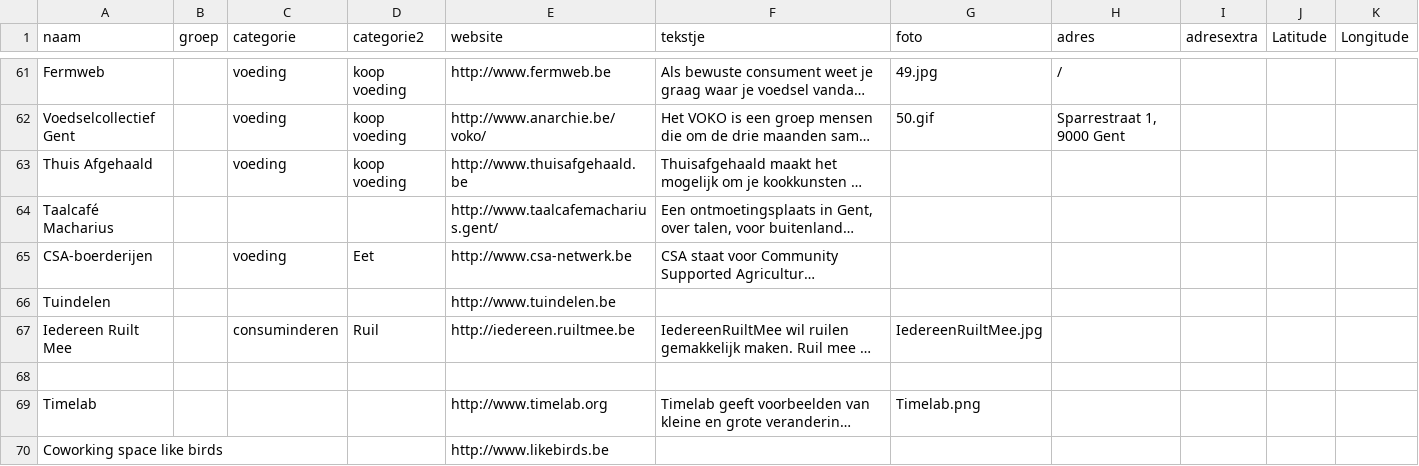
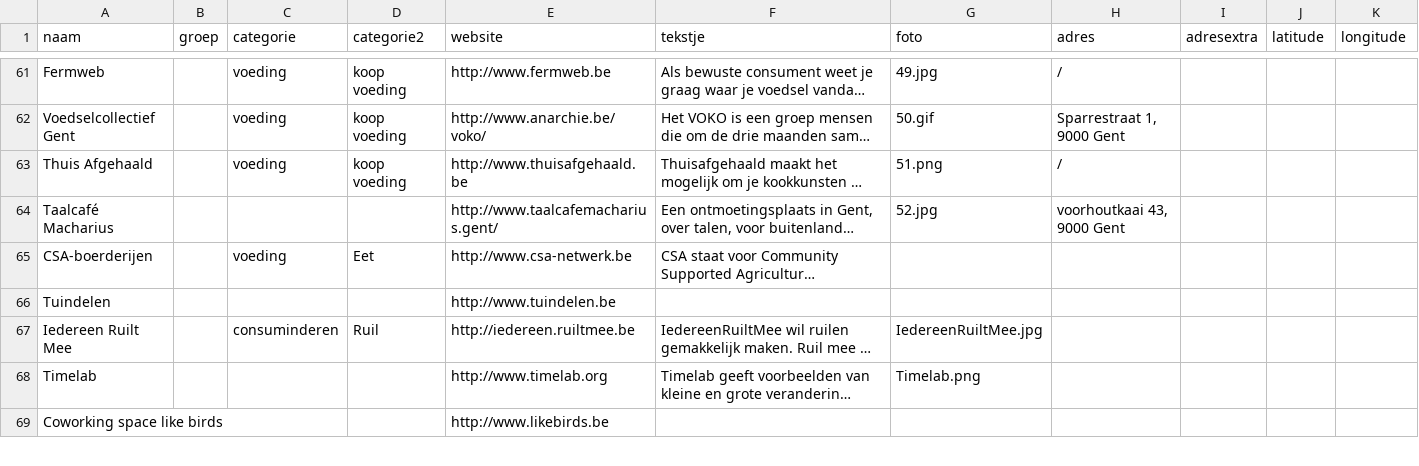
Before and after one commit to Lebuin/eetdeelkweek, a CSV file: items.csv, drawn as a sheet; only a part is shown, gaps mark what is left out; long unchanged cells end in …; the diff covers the shown part only; the diff names each change by its address in the sheet, - before the commit and + after, or states it on an @@ line.

Commit message:
add items with location

```diff
--- a/items.csv
+++ b/items.csv
-J1: Latitude
+J1: latitude
-K1: Longitude
+K1: longitude
-G63 (foto): (empty)
+G63 (foto): 51.png
-H63 (adres): (empty)
+H63 (adres): /
-G64 (foto): (empty)
+G64 (foto): 52.jpg
-H64 (adres): (empty)
+H64 (adres): voorhoutkaai 43, 9000 Gent
-row 68: (empty)
```
Also changed, not shown: 1 removed row and 2 edited cells elsewhere in this file, 1 other file.
